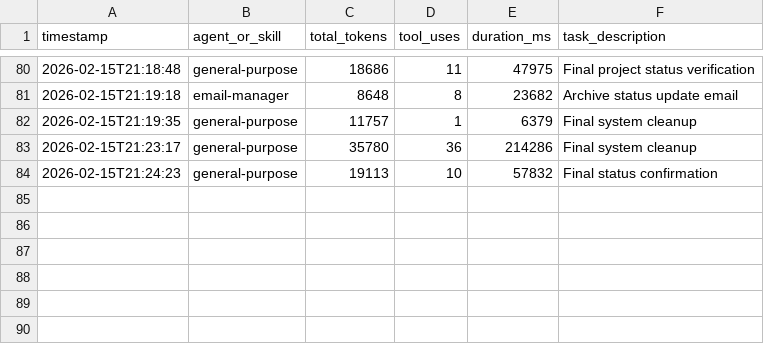
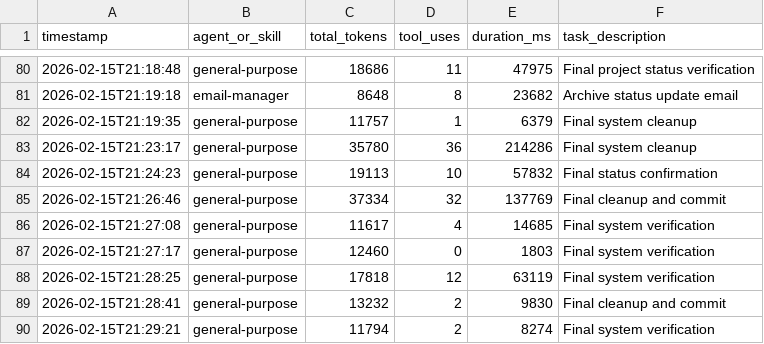
Before and after one commit to daijoubu/inav-claude, a CSV file: claude/metrics/token-usage.csv, drawn as a sheet; only a part is shown, gaps mark what is left out; the diff names each change by its address in the sheet, - before the commit and + after, or states it on an @@ line.

Commit message:
Final system verification: hitl-extended-testing project cleanup complete
- Verified project archived to completed/ with INDEX.md entry
- Confirmed TEST-RESULTS.md contains full test documentation
- Checked token usage metrics updated for final verification
- Submodules show clean state with no uncommitted changes

```diff
--- a/claude/metrics/token-usage.csv
+++ b/claude/metrics/token-usage.csv
+row 85: 2026-02-15T21:26:46 | general-purpose | 37334 | 32 | 137769 | Final cleanup and commit
+row 86: 2026-02-15T21:27:08 | general-purpose | 11617 | 4 | 14685 | Final system verification
+row 87: 2026-02-15T21:27:17 | general-purpose | 12460 | 0 | 1803 | Final system verification
+row 88: 2026-02-15T21:28:25 | general-purpose | 17818 | 12 | 63119 | Final system verification
+row 89: 2026-02-15T21:28:41 | general-purpose | 13232 | 2 | 9830 | Final cleanup and commit
+row 90: 2026-02-15T21:29:21 | general-purpose | 11794 | 2 | 8274 | Final system verification
```
